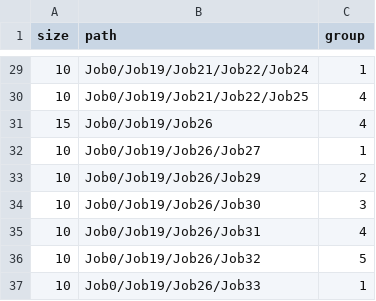
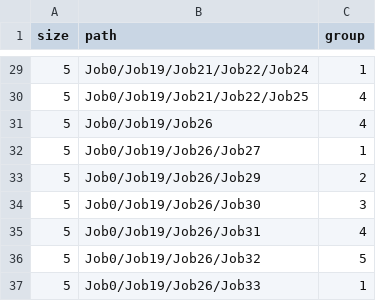
Before and after one commit to pulkit23/3d-force-graph, a CSV file: example/datasets/d3-dependencies.csv, drawn as a sheet; only a part is shown, gaps mark what is left out; the diff covers the shown part only.

```diff
--- a/example/datasets/d3-dependencies.csv
+++ b/example/datasets/d3-dependencies.csv
@@ -29,9 +29,9 @@ size,path,group
-10,Job0/Job19/Job21/Job22/Job24,1
-10,Job0/Job19/Job21/Job22/Job25,4
-15,Job0/Job19/Job26,4
-10,Job0/Job19/Job26/Job27,1
-10,Job0/Job19/Job26/Job29,2
-10,Job0/Job19/Job26/Job30,3
-10,Job0/Job19/Job26/Job31,4
-10,Job0/Job19/Job26/Job32,5
-10,Job0/Job19/Job26/Job33,1
+5,Job0/Job19/Job21/Job22/Job24,1
+5,Job0/Job19/Job21/Job22/Job25,4
+5,Job0/Job19/Job26,4
+5,Job0/Job19/Job26/Job27,1
+5,Job0/Job19/Job26/Job29,2
+5,Job0/Job19/Job26/Job30,3
+5,Job0/Job19/Job26/Job31,4
+5,Job0/Job19/Job26/Job32,5
+5,Job0/Job19/Job26/Job33,1
```
Also changed, not shown: 1 added row, 1 removed row and 26 edited cells elsewhere in this file.
